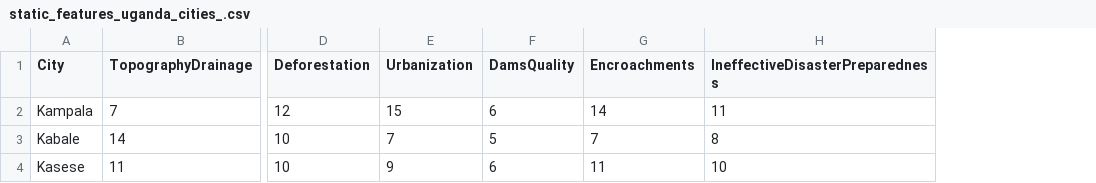
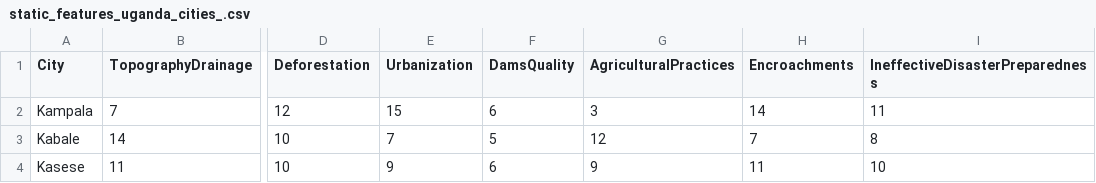
Before and after one commit to Tj-Dave/SmartByte-ML, a CSV file: scoring_system/datasets/static/static_features_uganda_cities_.csv, drawn as a sheet; only a part is shown, gaps mark what is left out; the diff names each change by its address in the sheet, - before the commit and + after, or states it on an @@ line.

Commit message:
Sythensizing datasets for Core Model

```diff
--- a/scoring_system/datasets/static/static_features_uganda_cities_.csv
+++ b/scoring_system/datasets/static/static_features_uganda_cities_.csv
+column G (AgriculturalPractices), rows 2-4: 3 | 12 | 9
```
Also changed, not shown: 17 other files.
